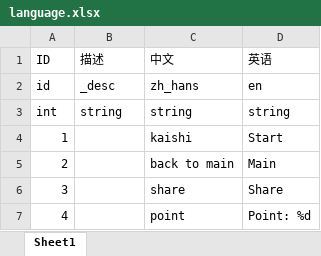
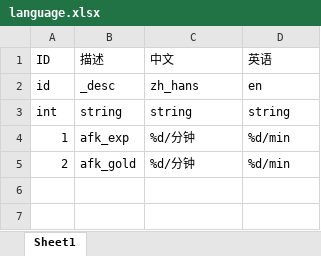
Before and after one commit to kelvin7feng/rpg, an Excel workbook: excel2lua/src/language.xlsx, sheet Sheet1, drawn as a sheet; values as stored, in another font and other column widths than the file's, no borders; the diff names each change by its address in the sheet, - before the commit and + after, or states it on an @@ line.

```diff
--- a/excel2lua/src/language.xlsx (sheet Sheet1)
+++ b/excel2lua/src/language.xlsx (sheet Sheet1)
-B4 (描述): (empty)
+B4 (描述): afk_exp
-C4 (中文): kaishi
+C4 (中文): %d/分钟
-D4 (英语): Start
+D4 (英语): %d/min
-B5 (描述): (empty)
+B5 (描述): afk_gold
-C5 (中文): back to main
+C5 (中文): %d/分钟
-D5 (英语): Main
+D5 (英语): %d/min
-row 6: 3 |  | share | Share
-row 7: 4 |  | point | Point: %d
```
Also changed, not shown: excel2lua/src/level.xlsx, 38 other files.
